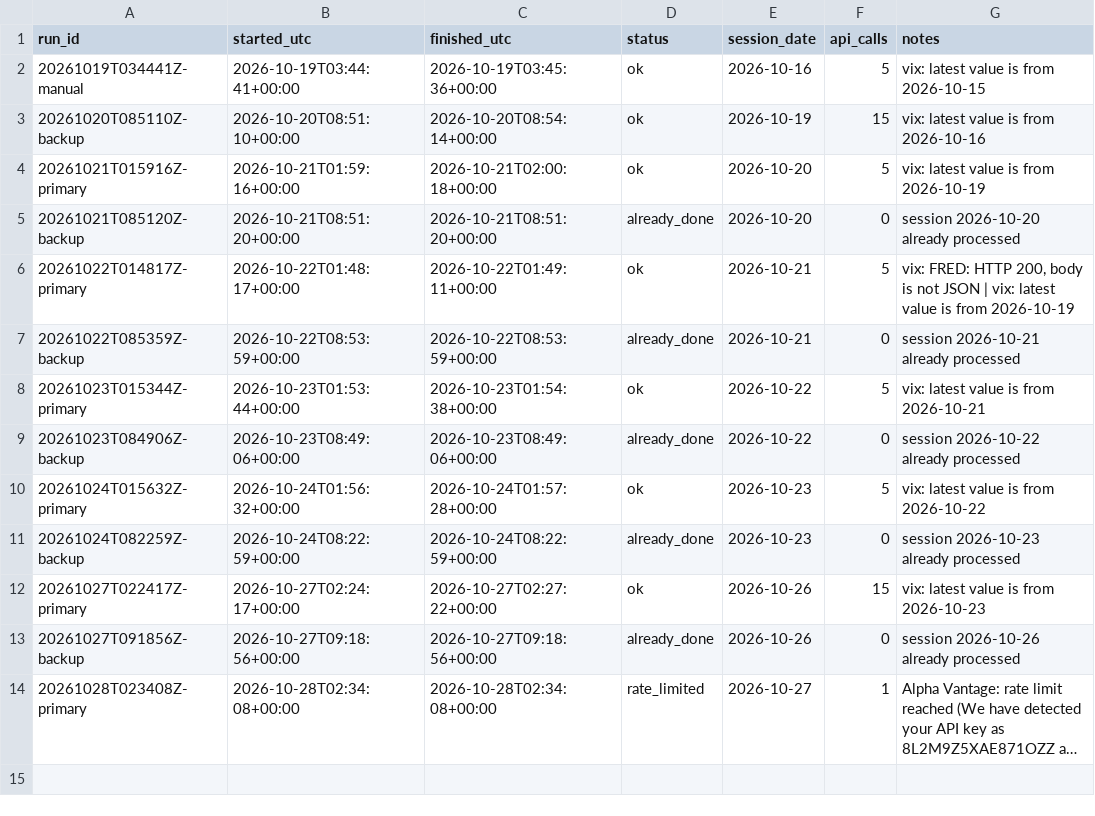
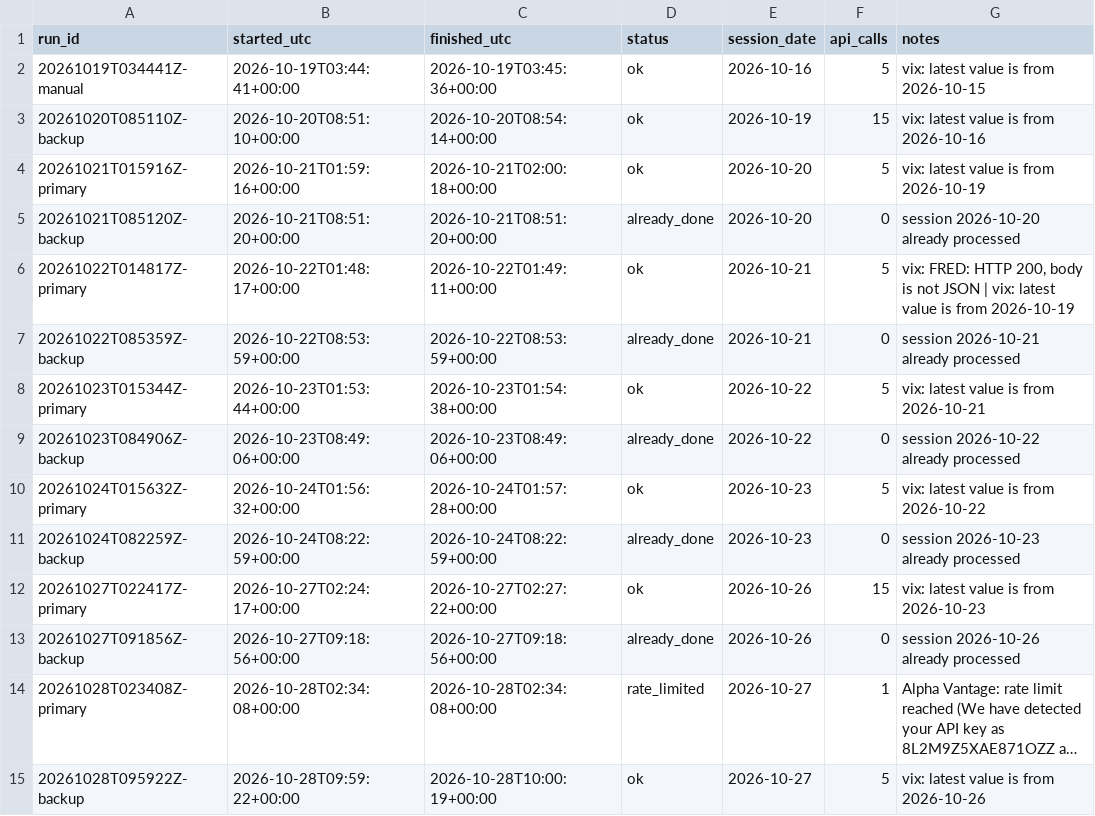
Before and after one commit to renjik1926-dev/Volatility-forecaster, a CSV file: data/runs.csv, drawn as a sheet; long unchanged cells end in …; the diff names each change by its address in the sheet, - before the commit and + after, or states it on an @@ line.

```diff
--- a/data/runs.csv
+++ b/data/runs.csv
+row 15: 20261028T095922Z-backup | 2026-10-28T09:59:22+00:00 | 2026-10-28T10:00:19+00:00 | ok | 2026-10-27 | 5 | vix: latest value is from 2026-10-26
```
Also changed, not shown: data/proofs/index.csv, data/scores.csv, 3 other files.
